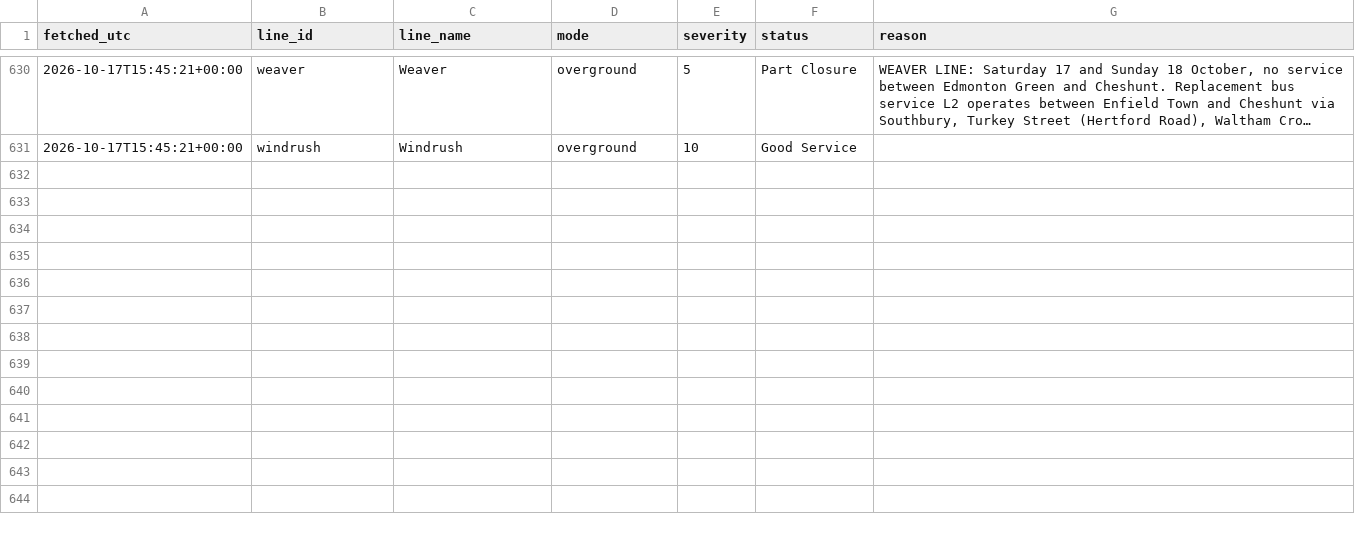
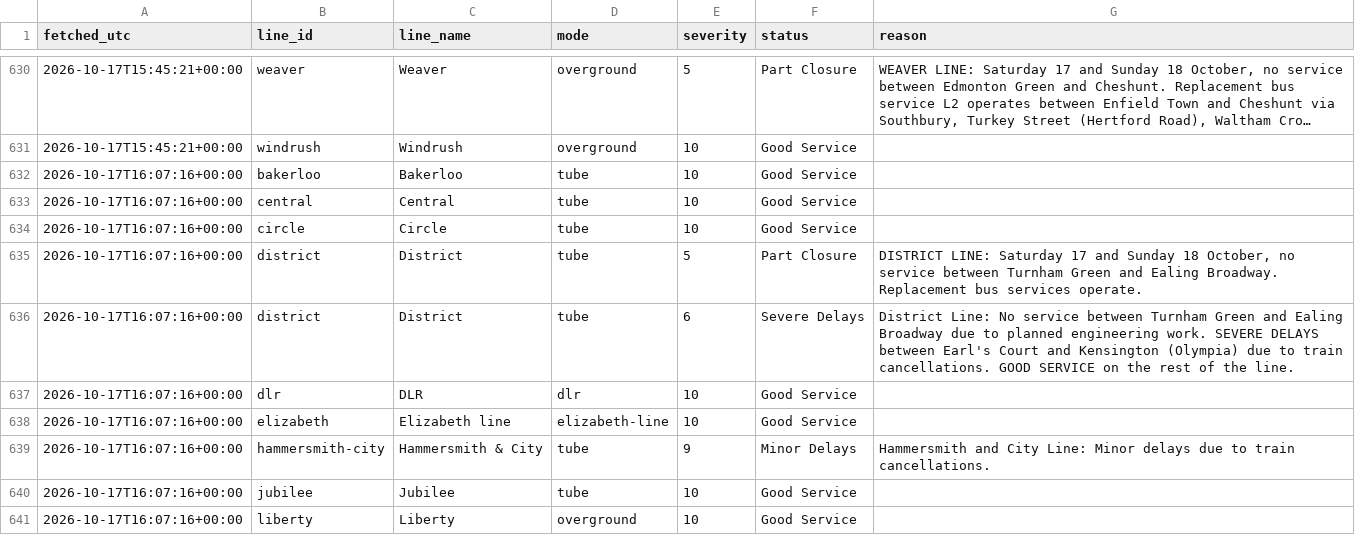
Before and after one commit to Mihir-wbs/london-tube-crowding, a CSV file: data/raw/status/2026-10-17.csv, drawn as a sheet; only a part is shown, gaps mark what is left out; long unchanged cells end in …; the diff covers the shown part only.

```diff
--- a/data/raw/status/2026-10-17.csv
+++ b/data/raw/status/2026-10-17.csv
@@ -631 +631,11 @@ fetched_utc,line_id,line_name,mode,severity,status,reason
 2026-10-17T15:45:21+00:00,windrush,Windrush,overground,10,Good Service,
+2026-10-17T16:07:16+00:00,bakerloo,Bakerloo,tube,10,Good Service,
+2026-10-17T16:07:16+00:00,central,Central,tube,10,Good Service,
+2026-10-17T16:07:16+00:00,circle,Circle,tube,10,Good Service,
+2026-10-17T16:07:16+00:00,district,District,tube,5,Part Closure,"DISTRICT LINE: Saturday 17 and Sunday 18 October, no service between Turnham Green and Ealing Broadway. Replacement bus services operate."
+2026-10-17T16:07:16+00:00,district,District,tube,6,Severe Delays,District Line: No service between Turnham Green and Ealing Broadway due to planned engineering work. SEVERE DELAYS between Earl's Court and Kensington (Olympia) due to train cancellations. GOOD SERVICE on the rest of the line.
+2026-10-17T16:07:16+00:00,dlr,DLR,dlr,10,Good Service,
+2026-10-17T16:07:16+00:00,elizabeth,Elizabeth line,elizabeth-line,10,Good Service,
+2026-10-17T16:07:16+00:00,hammersmith-city,Hammersmith & City,tube,9,Minor Delays,Hammersmith and City Line: Minor delays due to train cancellations.
+2026-10-17T16:07:16+00:00,jubilee,Jubilee,tube,10,Good Service,
+2026-10-17T16:07:16+00:00,liberty,Liberty,overground,10,Good Service,
```
Also changed, not shown: 10 added rows elsewhere in this file, data/raw/crowding/2026-10-17.csv, data/raw/weather/2026-10-17.csv.
